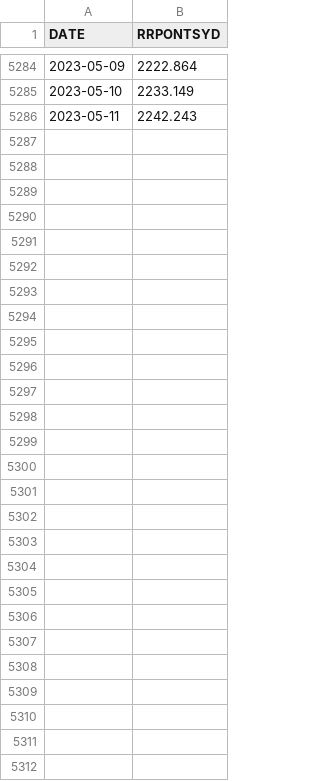
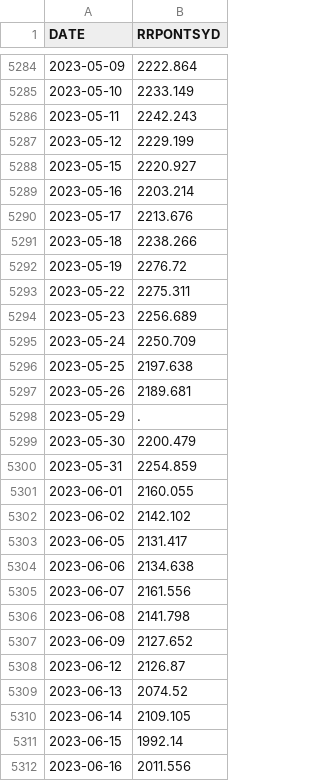
Before and after one commit to peruvianbull/fred_parse, a CSV file: backend/RRPONTSYD.csv, drawn as a sheet; only a part is shown, gaps mark what is left out; the diff names each change by its address in the sheet, - before the commit and + after, or states it on an @@ line.

Commit message:
Downloaded latest data

```diff
--- a/backend/RRPONTSYD.csv
+++ b/backend/RRPONTSYD.csv
+row 5287: 2023-05-12 | 2229.199
+row 5288: 2023-05-15 | 2220.927
+row 5289: 2023-05-16 | 2203.214
+row 5290: 2023-05-17 | 2213.676
+row 5291: 2023-05-18 | 2238.266
+row 5292: 2023-05-19 | 2276.72
+row 5293: 2023-05-22 | 2275.311
+row 5294: 2023-05-23 | 2256.689
+row 5295: 2023-05-24 | 2250.709
+row 5296: 2023-05-25 | 2197.638
+row 5297: 2023-05-26 | 2189.681
+row 5298: 2023-05-29 | .
+row 5299: 2023-05-30 | 2200.479
+row 5300: 2023-05-31 | 2254.859
+row 5301: 2023-06-01 | 2160.055
+row 5302: 2023-06-02 | 2142.102
+row 5303: 2023-06-05 | 2131.417
+row 5304: 2023-06-06 | 2134.638
+row 5305: 2023-06-07 | 2161.556
+row 5306: 2023-06-08 | 2141.798
+row 5307: 2023-06-09 | 2127.652
+row 5308: 2023-06-12 | 2126.87
+row 5309: 2023-06-13 | 2074.52
+row 5310: 2023-06-14 | 2109.105
+row 5311: 2023-06-15 | 1992.14
+row 5312: 2023-06-16 | 2011.556
```
Also changed, not shown: backend/RRPONTSYAWARD.csv, 1 other file.
